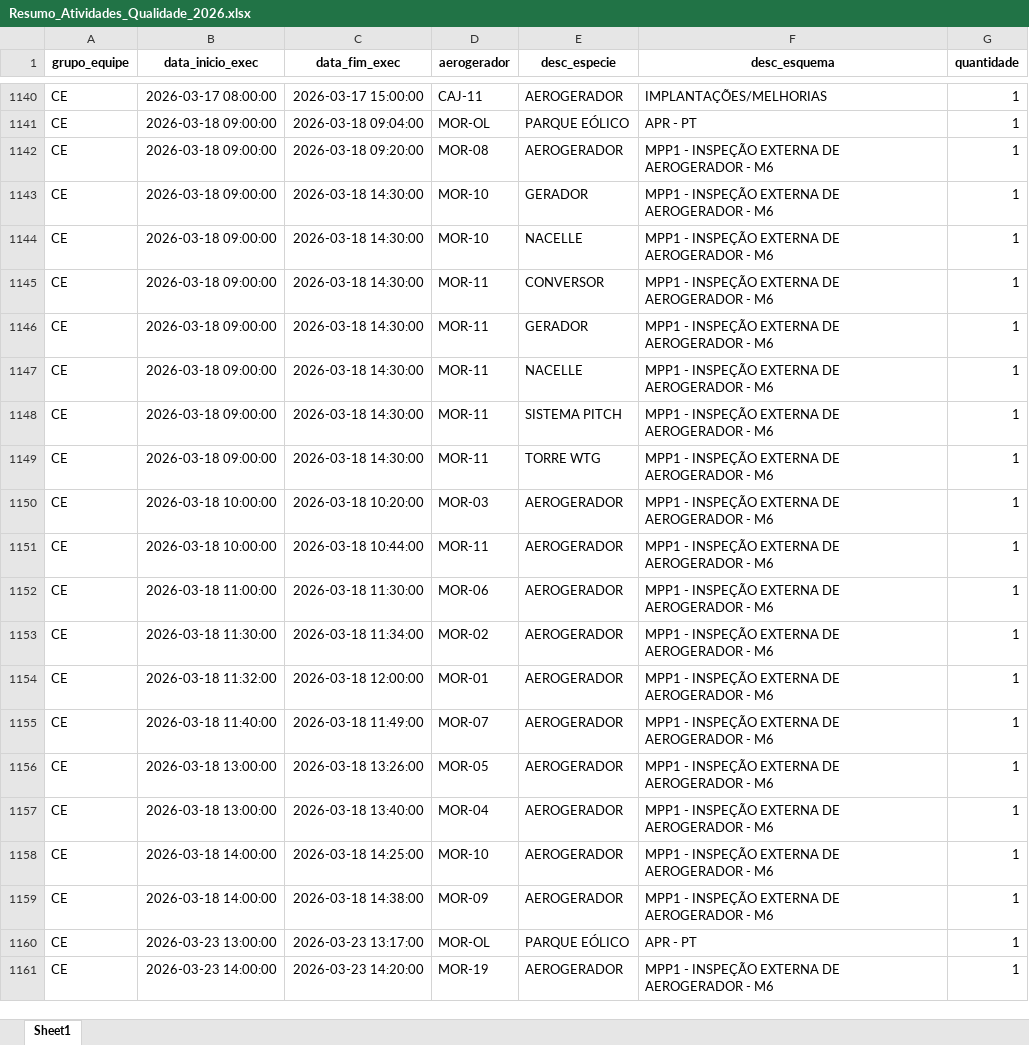
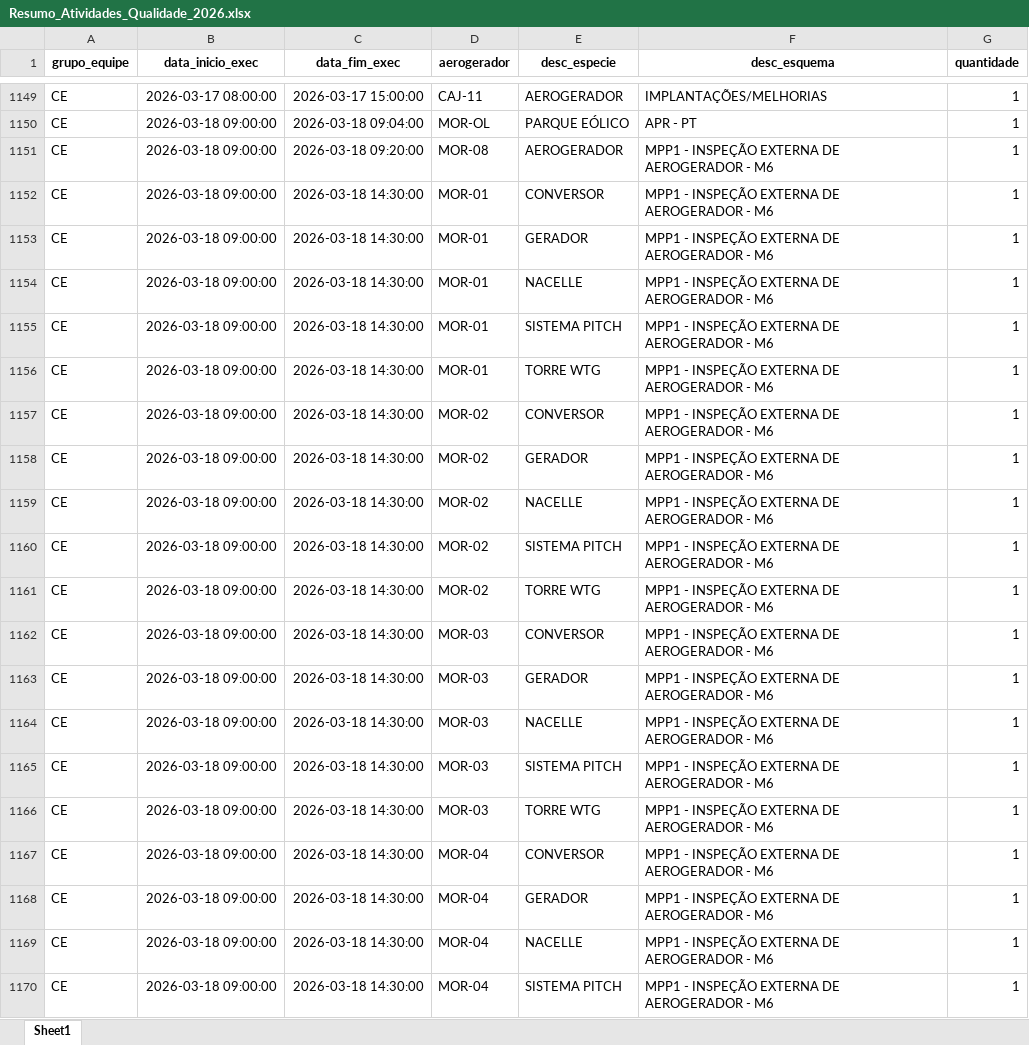
Before and after one commit to robson-energimp/KPI, an Excel workbook: Resumo_Atividades_Qualidade_2026.xlsx, sheet Sheet1, drawn as a sheet; only a part is shown, gaps mark what is left out; the shorter side is filled out with more unchanged rows; values as stored, in another font and other column widths than the file's, no borders; the diff covers the shown part only; the diff names each change by its address in the sheet, - before the commit and + after, or states it on an @@ line.

Commit message:
Automated data refresh 27/04/2026 09:21

```diff
--- a/Resumo_Atividades_Qualidade_2026.xlsx (sheet Sheet1)
+++ b/Resumo_Atividades_Qualidade_2026.xlsx (sheet Sheet1)
+row 1152: CE | 2026-03-18 09:00:00 | 2026-03-18 14:30:00 | MOR-01 | CONVERSOR | MPP1 - INSPEÇÃO EXTERNA DE AEROGERADOR - M6 | 1
+row 1153: CE | 2026-03-18 09:00:00 | 2026-03-18 14:30:00 | MOR-01 | GERADOR | MPP1 - INSPEÇÃO EXTERNA DE AEROGERADOR - M6 | 1
+row 1154: CE | 2026-03-18 09:00:00 | 2026-03-18 14:30:00 | MOR-01 | NACELLE | MPP1 - INSPEÇÃO EXTERNA DE AEROGERADOR - M6 | 1
+row 1155: CE | 2026-03-18 09:00:00 | 2026-03-18 14:30:00 | MOR-01 | SISTEMA PITCH | MPP1 - INSPEÇÃO EXTERNA DE AEROGERADOR - M6 | 1
+row 1156: CE | 2026-03-18 09:00:00 | 2026-03-18 14:30:00 | MOR-01 | TORRE WTG | MPP1 - INSPEÇÃO EXTERNA DE AEROGERADOR - M6 | 1
+row 1157: CE | 2026-03-18 09:00:00 | 2026-03-18 14:30:00 | MOR-02 | CONVERSOR | MPP1 - INSPEÇÃO EXTERNA DE AEROGERADOR - M6 | 1
+row 1158: CE | 2026-03-18 09:00:00 | 2026-03-18 14:30:00 | MOR-02 | GERADOR | MPP1 - INSPEÇÃO EXTERNA DE AEROGERADOR - M6 | 1
+row 1159: CE | 2026-03-18 09:00:00 | 2026-03-18 14:30:00 | MOR-02 | NACELLE | MPP1 - INSPEÇÃO EXTERNA DE AEROGERADOR - M6 | 1
+row 1160: CE | 2026-03-18 09:00:00 | 2026-03-18 14:30:00 | MOR-02 | SISTEMA PITCH | MPP1 - INSPEÇÃO EXTERNA DE AEROGERADOR - M6 | 1
+row 1161: CE | 2026-03-18 09:00:00 | 2026-03-18 14:30:00 | MOR-02 | TORRE WTG | MPP1 - INSPEÇÃO EXTERNA DE AEROGERADOR - M6 | 1
+row 1162: CE | 2026-03-18 09:00:00 | 2026-03-18 14:30:00 | MOR-03 | CONVERSOR | MPP1 - INSPEÇÃO EXTERNA DE AEROGERADOR - M6 | 1
+row 1163: CE | 2026-03-18 09:00:00 | 2026-03-18 14:30:00 | MOR-03 | GERADOR | MPP1 - INSPEÇÃO EXTERNA DE AEROGERADOR - M6 | 1
+row 1164: CE | 2026-03-18 09:00:00 | 2026-03-18 14:30:00 | MOR-03 | NACELLE | MPP1 - INSPEÇÃO EXTERNA DE AEROGERADOR - M6 | 1
+row 1165: CE | 2026-03-18 09:00:00 | 2026-03-18 14:30:00 | MOR-03 | SISTEMA PITCH | MPP1 - INSPEÇÃO EXTERNA DE AEROGERADOR - M6 | 1
+row 1166: CE | 2026-03-18 09:00:00 | 2026-03-18 14:30:00 | MOR-03 | TORRE WTG | MPP1 - INSPEÇÃO EXTERNA DE AEROGERADOR - M6 | 1
+row 1167: CE | 2026-03-18 09:00:00 | 2026-03-18 14:30:00 | MOR-04 | CONVERSOR | MPP1 - INSPEÇÃO EXTERNA DE AEROGERADOR - M6 | 1
+row 1168: CE | 2026-03-18 09:00:00 | 2026-03-18 14:30:00 | MOR-04 | GERADOR | MPP1 - INSPEÇÃO EXTERNA DE AEROGERADOR - M6 | 1
+row 1169: CE | 2026-03-18 09:00:00 | 2026-03-18 14:30:00 | MOR-04 | NACELLE | MPP1 - INSPEÇÃO EXTERNA DE AEROGERADOR - M6 | 1
+row 1170: CE | 2026-03-18 09:00:00 | 2026-03-18 14:30:00 | MOR-04 | SISTEMA PITCH | MPP1 - INSPEÇÃO EXTERNA DE AEROGERADOR - M6 | 1
```
Also changed, not shown: 88 added rows elsewhere in this sheet.
